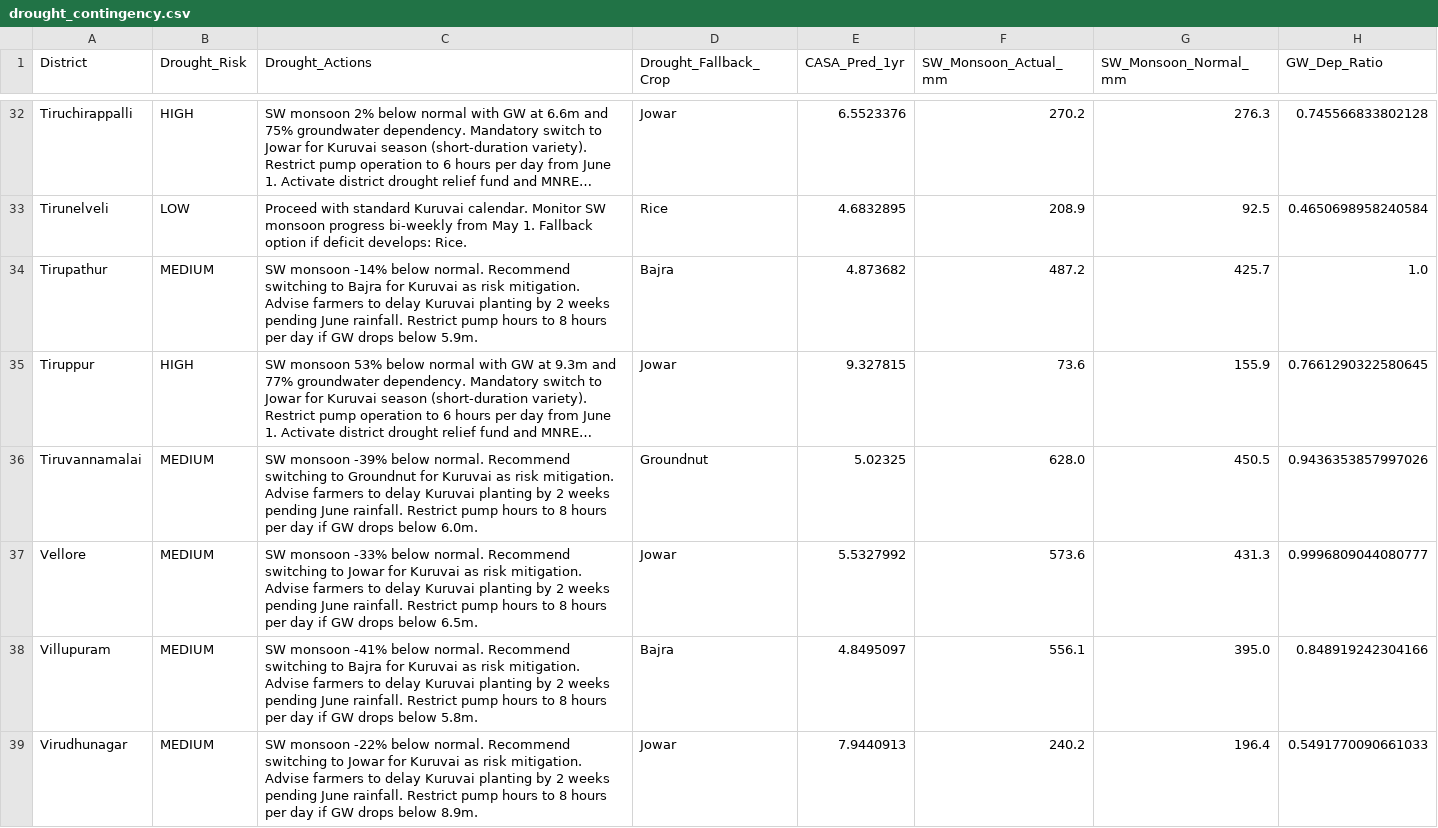
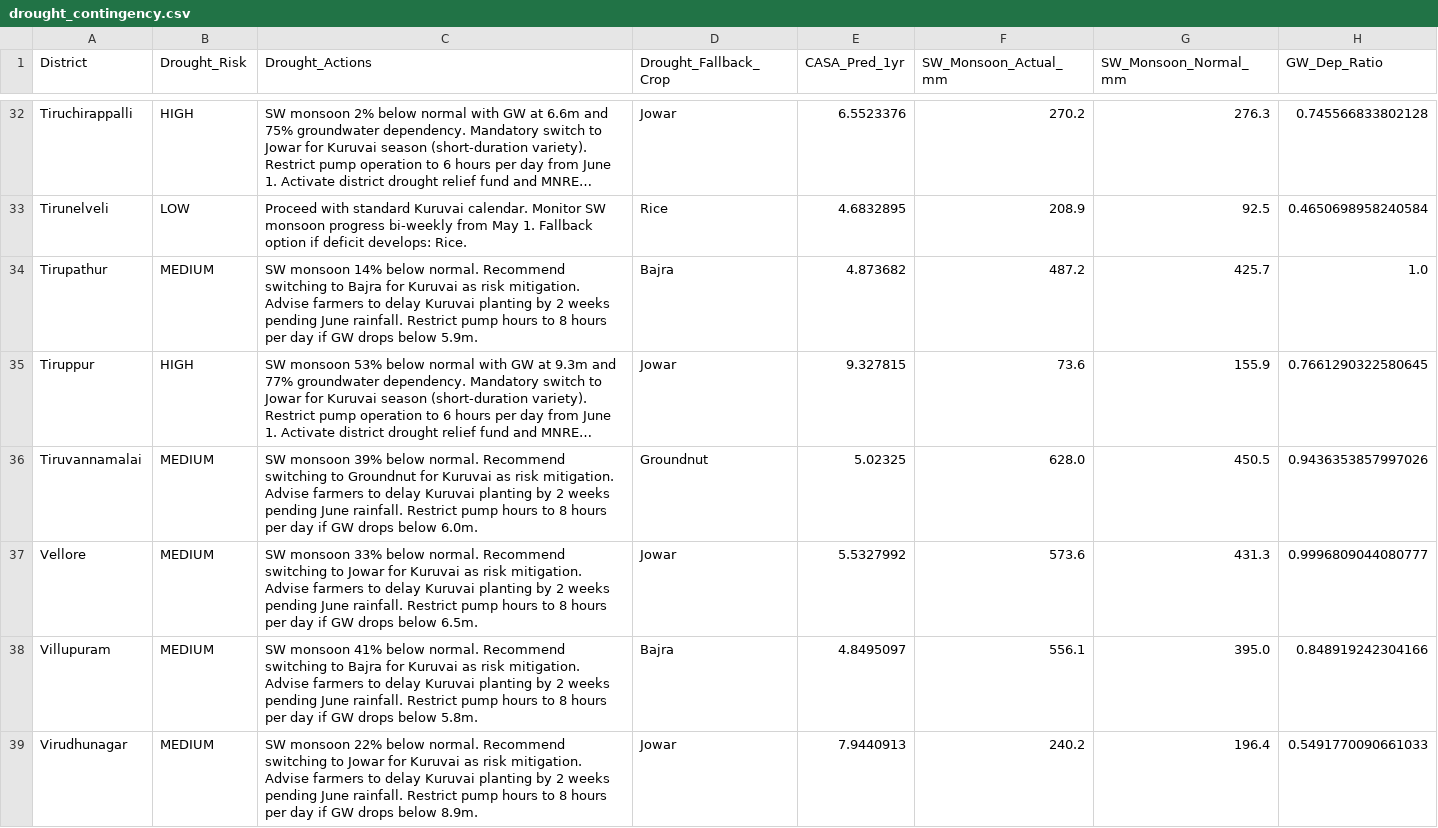
Before and after one commit to yuvarajarunachalam/casa-net-dashboard, a CSV file: public/data/drought_contingency.csv, drawn as a sheet; only a part is shown, gaps mark what is left out; long unchanged cells end in …; the diff covers the shown part only; the diff names each change by its address in the sheet, - before the commit and + after, or states it on an @@ line.

Commit message:
Contingency changes for double negatives

```diff
--- a/public/data/drought_contingency.csv
+++ b/public/data/drought_contingency.csv
-C34 (Drought_Actions): SW monsoon -14% below normal.…
+C34 (Drought_Actions): SW monsoon 14% below normal.…
-C36 (Drought_Actions): SW monsoon -39% below normal.…
+C36 (Drought_Actions): SW monsoon 39% below normal.…
-C37 (Drought_Actions): SW monsoon -33% below normal.…
+C37 (Drought_Actions): SW monsoon 33% below normal.…
-C38 (Drought_Actions): SW monsoon -41% below normal.…
+C38 (Drought_Actions): SW monsoon 41% below normal.…
-C39 (Drought_Actions): SW monsoon -22% below normal.…
+C39 (Drought_Actions): SW monsoon 22% below normal.…
```
Also changed, not shown: 10 edited cells elsewhere in this file, public/data/flood_contingency.csv.
